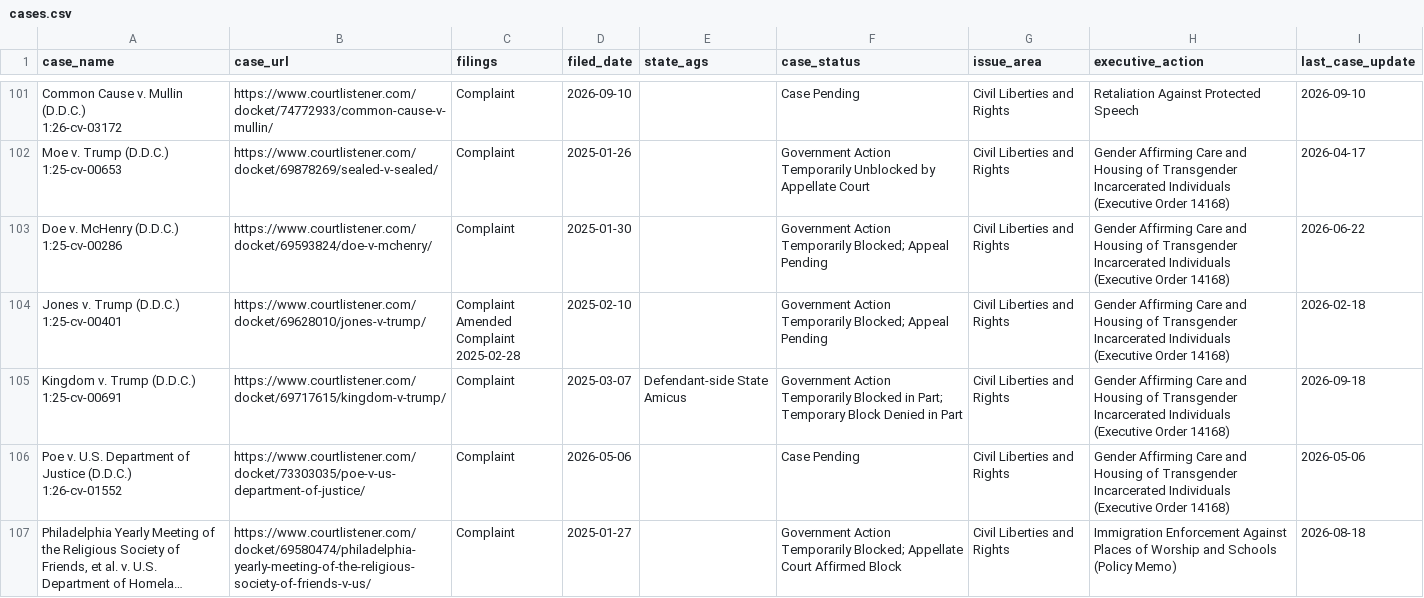
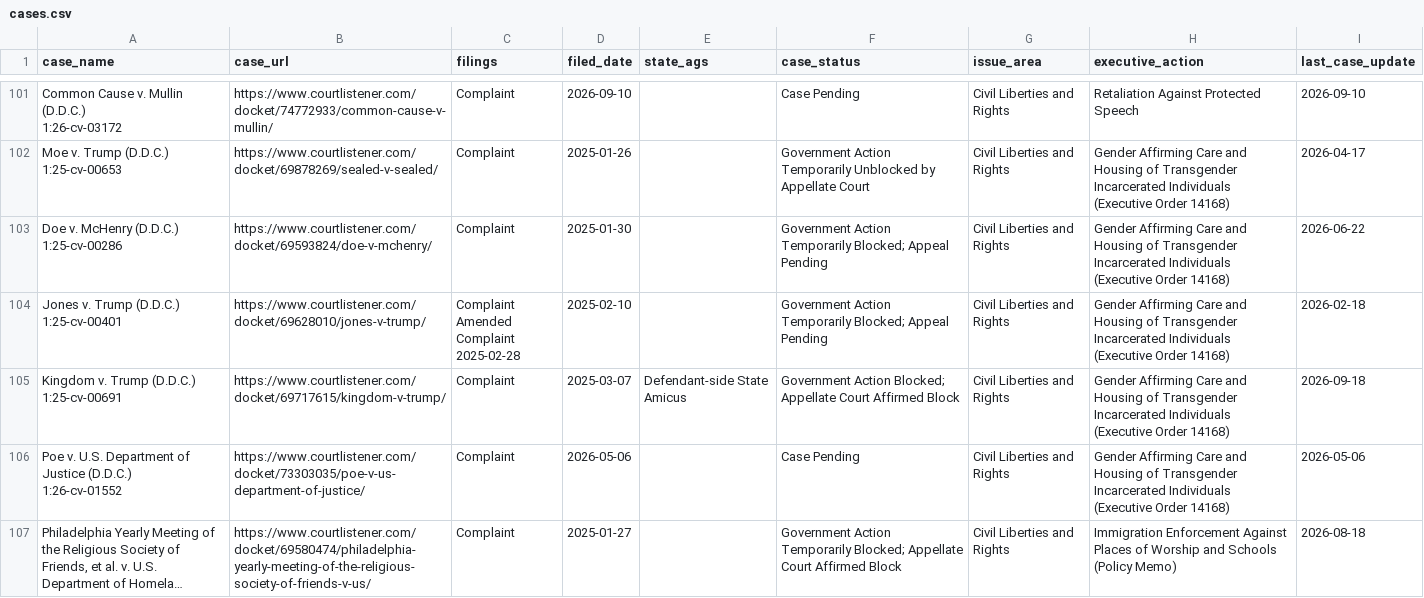
Before and after one commit to thecarsun/LC-TAA, a CSV file: data/processed/cases.csv, drawn as a sheet; only a part is shown, gaps mark what is left out; long unchanged cells end in …; the diff covers the shown part only.

Commit message:
Automated data update Thu 10/08/2026

```diff
--- a/data/processed/cases.csv
+++ b/data/processed/cases.csv
@@ -396,5 +396,5 @@ Amended Complaint
 2025-02-28",2025-02-10,,Government Action Temporarily Blocked; Appeal Pending,Civil Liberties and Rights,Gender Affirming Care and Housing of Transgender Incarcerated Individuals (Executive Order 14168),2026-02-18
-"Kingdom v. Trump (D.D.C.)
-
-1:25-cv-00691",https://www.courtlistener.com/docket/69717615/kingdom-v-trump/,Complaint,2025-03-07,Defendant-side State Amicus,Government Action Temporarily Blocked in Part; Temporary Block Denied in Part,Civil Liberties and Rights,Gender Affirming Care and Housing of Transgender Incarcerated Individuals (Executive Order 14168),2026-09-18
+"Kingdom v. Trump (D.D.C.)
+
+1:25-cv-00691",https://www.courtlistener.com/docket/69717615/kingdom-v-trump/,Complaint,2025-03-07,Defendant-side State Amicus,Government Action Blocked; Appellate Court Affirmed Block,Civil Liberties and Rights,Gender Affirming Care and Housing of Transgender Incarcerated Individuals (Executive Order 14168),2026-09-18
 "Poe v. U.S. Department of Justice (D.D.C.)
```
Also changed, not shown: 1 added row and 3 edited cells elsewhere in this file, 1 other file.
